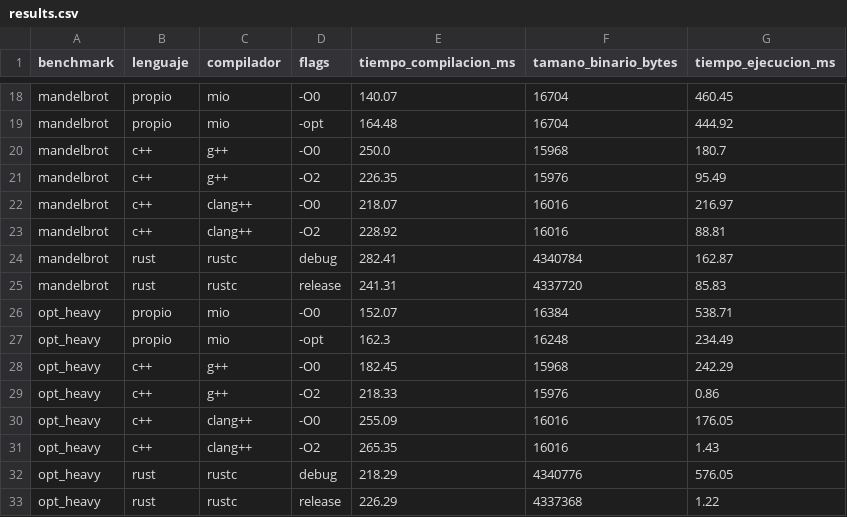
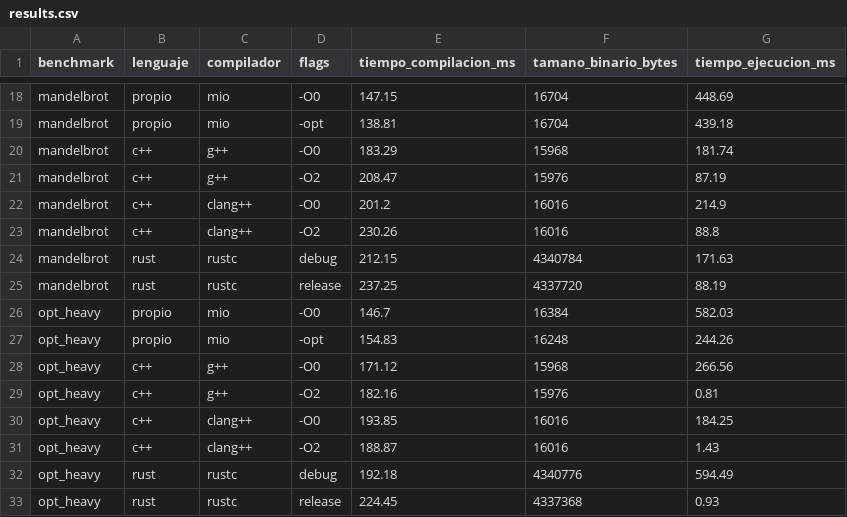
Before and after one commit to GinoDazaU/compi-proyecto, a CSV file: benchmarks/results/results.csv, drawn as a sheet; only a part is shown, gaps mark what is left out; the diff covers the shown part only; the diff names each change by its address in the sheet, - before the commit and + after, or states it on an @@ line.

```diff
--- a/benchmarks/results/results.csv
+++ b/benchmarks/results/results.csv
-E18 (tiempo_compilacion_ms): 140.07
+E18 (tiempo_compilacion_ms): 147.15
-G18 (tiempo_ejecucion_ms): 460.45
+G18 (tiempo_ejecucion_ms): 448.69
-E19 (tiempo_compilacion_ms): 164.48
+E19 (tiempo_compilacion_ms): 138.81
-G19 (tiempo_ejecucion_ms): 444.92
+G19 (tiempo_ejecucion_ms): 439.18
-E20 (tiempo_compilacion_ms): 250.0
+E20 (tiempo_compilacion_ms): 183.29
-G20 (tiempo_ejecucion_ms): 180.7
+G20 (tiempo_ejecucion_ms): 181.74
-E21 (tiempo_compilacion_ms): 226.35
+E21 (tiempo_compilacion_ms): 208.47
-G21 (tiempo_ejecucion_ms): 95.49
+G21 (tiempo_ejecucion_ms): 87.19
-E22 (tiempo_compilacion_ms): 218.07
+E22 (tiempo_compilacion_ms): 201.2
-G22 (tiempo_ejecucion_ms): 216.97
+G22 (tiempo_ejecucion_ms): 214.9
-E23 (tiempo_compilacion_ms): 228.92
+E23 (tiempo_compilacion_ms): 230.26
-G23 (tiempo_ejecucion_ms): 88.81
+G23 (tiempo_ejecucion_ms): 88.8
-E24 (tiempo_compilacion_ms): 282.41
+E24 (tiempo_compilacion_ms): 212.15
-G24 (tiempo_ejecucion_ms): 162.87
+G24 (tiempo_ejecucion_ms): 171.63
-E25 (tiempo_compilacion_ms): 241.31
+E25 (tiempo_compilacion_ms): 237.25
-G25 (tiempo_ejecucion_ms): 85.83
+G25 (tiempo_ejecucion_ms): 88.19
-E26 (tiempo_compilacion_ms): 152.07
+E26 (tiempo_compilacion_ms): 146.7
-G26 (tiempo_ejecucion_ms): 538.71
+G26 (tiempo_ejecucion_ms): 582.03
-E27 (tiempo_compilacion_ms): 162.3
+E27 (tiempo_compilacion_ms): 154.83
-G27 (tiempo_ejecucion_ms): 234.49
+G27 (tiempo_ejecucion_ms): 244.26
-E28 (tiempo_compilacion_ms): 182.45
+E28 (tiempo_compilacion_ms): 171.12
-G28 (tiempo_ejecucion_ms): 242.29
+G28 (tiempo_ejecucion_ms): 266.56
-E29 (tiempo_compilacion_ms): 218.33
+E29 (tiempo_compilacion_ms): 182.16
-G29 (tiempo_ejecucion_ms): 0.86
+G29 (tiempo_ejecucion_ms): 0.81
-E30 (tiempo_compilacion_ms): 255.09
+E30 (tiempo_compilacion_ms): 193.85
-G30 (tiempo_ejecucion_ms): 176.05
+G30 (tiempo_ejecucion_ms): 184.25
-E31 (tiempo_compilacion_ms): 265.35
+E31 (tiempo_compilacion_ms): 188.87
-E32 (tiempo_compilacion_ms): 218.29
+E32 (tiempo_compilacion_ms): 192.18
-G32 (tiempo_ejecucion_ms): 576.05
+G32 (tiempo_ejecucion_ms): 594.49
-E33 (tiempo_compilacion_ms): 226.29
+E33 (tiempo_compilacion_ms): 224.45
-G33 (tiempo_ejecucion_ms): 1.22
+G33 (tiempo_ejecucion_ms): 0.93
```
Also changed, not shown: 96 edited cells elsewhere in this file, 31 other files.
